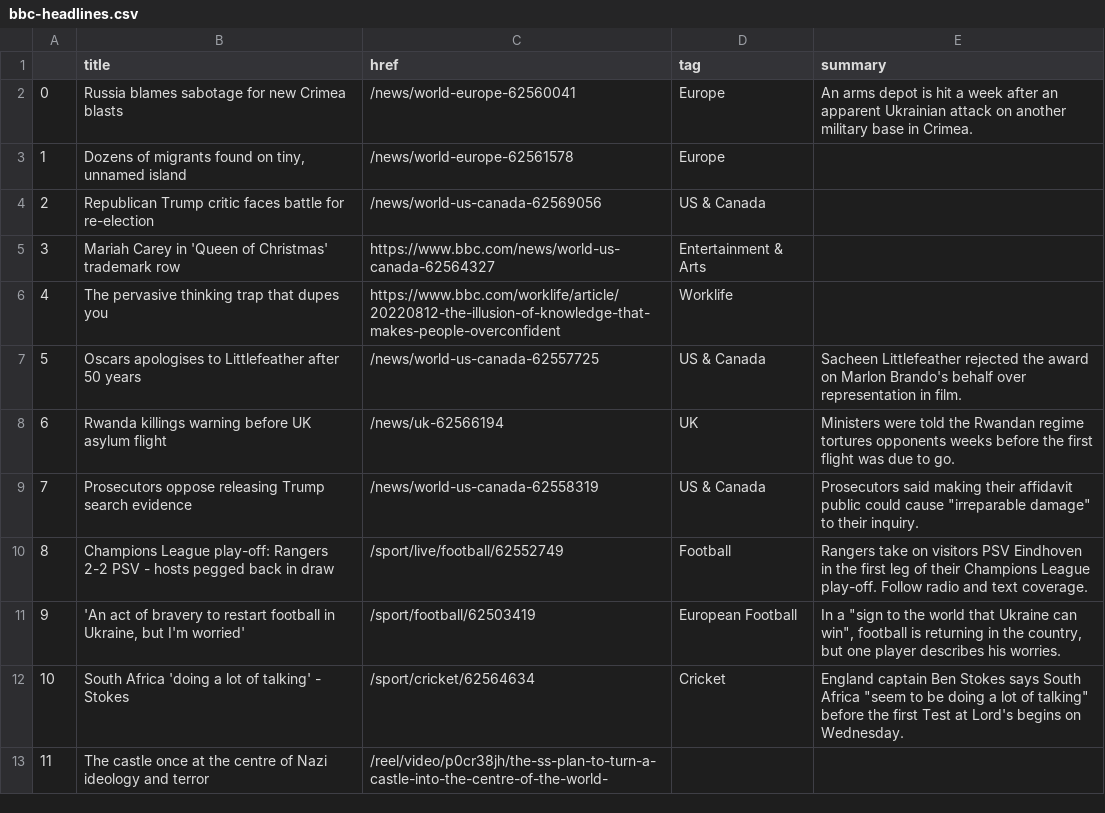
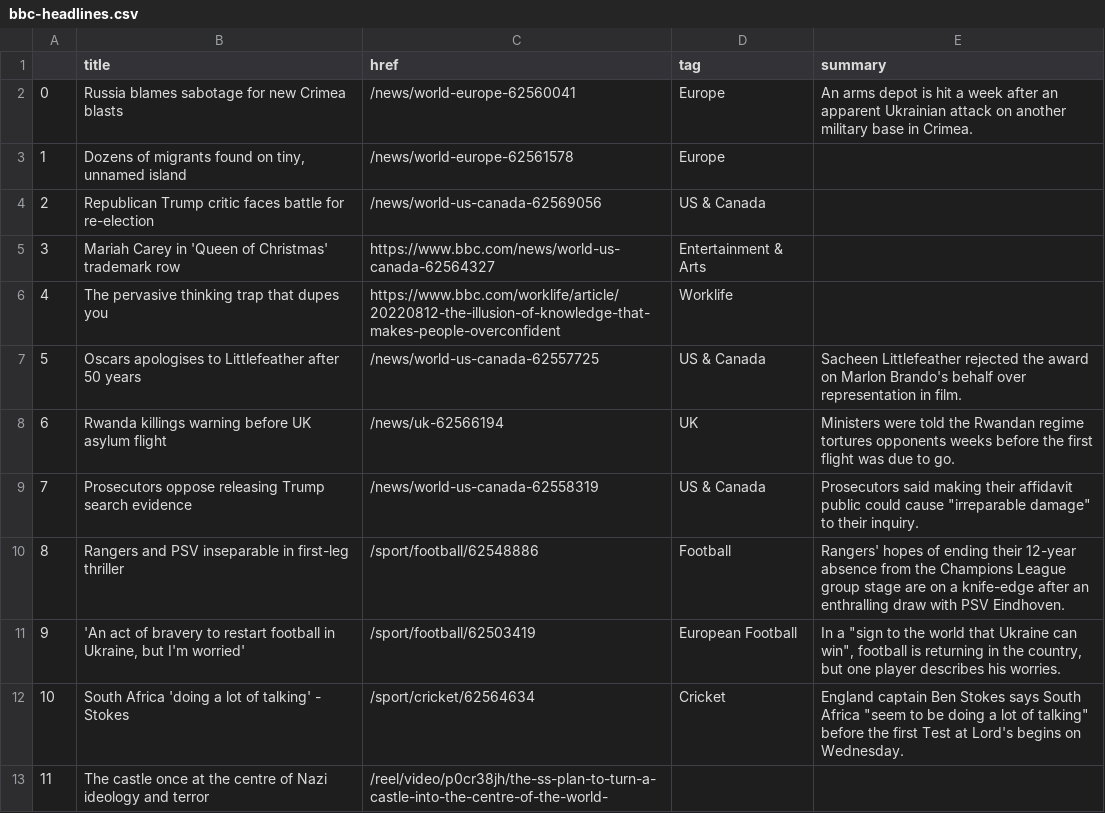
Before and after one commit to msalexford/automatic-scraper, a CSV file: bbc-headlines.csv, drawn as a sheet; only a part is shown.

```diff
--- a/bbc-headlines.csv
+++ b/bbc-headlines.csv
@@ -9,3 +9,3 @@
 7,Prosecutors oppose releasing Trump search evidence,/news/world-us-canada-62558319,US & Canada,"Prosecutors said making their affidavit public could cause ""irreparable damage"" to their inquiry."
-8,Champions League play-off: Rangers 2-2 PSV - hosts pegged back in draw,/sport/live/football/62552749,Football,Rangers take on visitors PSV Eindhoven in the first leg of their Champions League play-off. Follow radio and text coverage.
+8,Rangers and PSV inseparable in first-leg thriller,/sport/football/62548886,Football,Rangers' hopes of ending their 12-year absence from the Champions League group stage are on a knife-edge after an enthralling draw with PSV Eindhoven.
 9,"'An act of bravery to restart football in Ukraine, but I'm worried'",/sport/football/62503419,European Football,"In a ""sign to the world that Ukraine can win"", football is returning in the country, but one player describes his worries."
```
